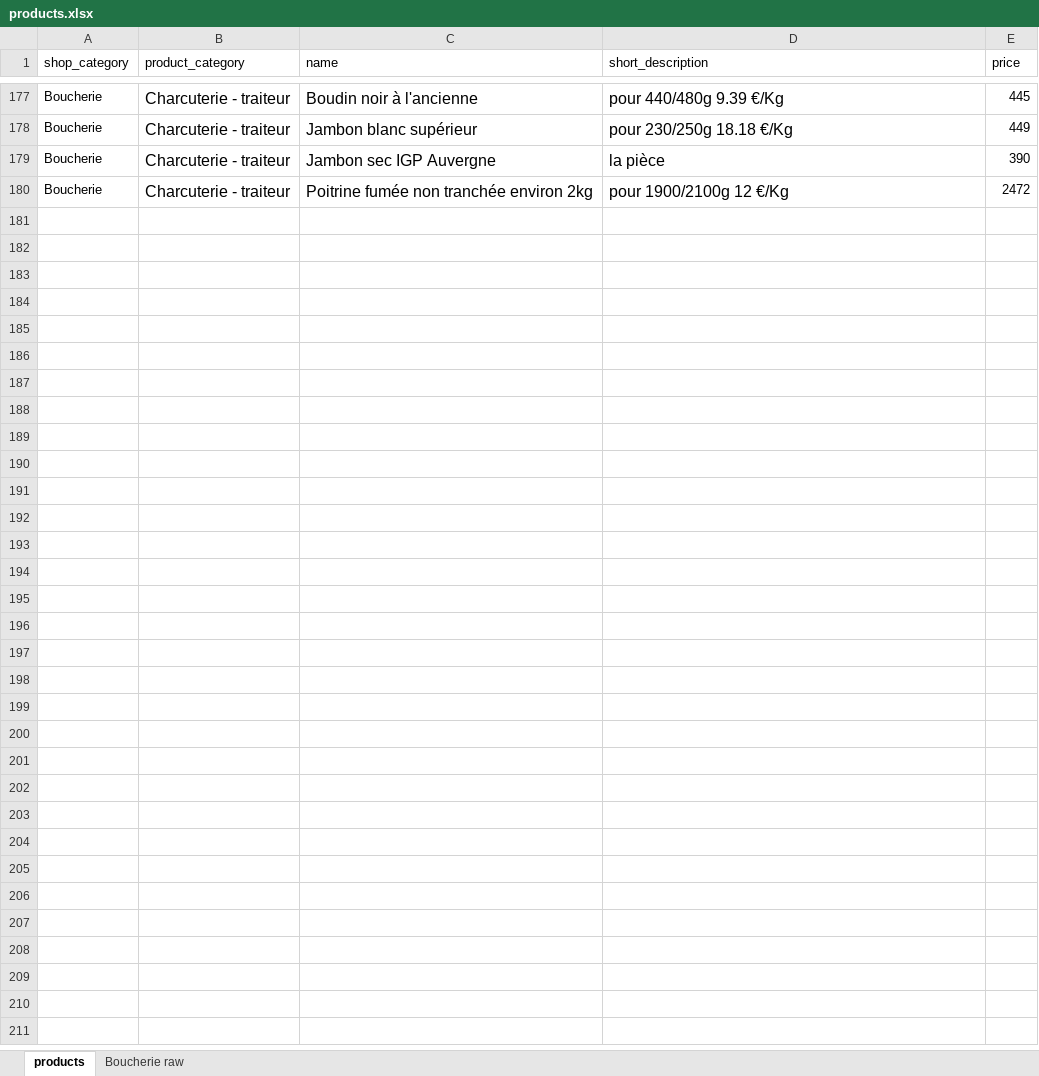
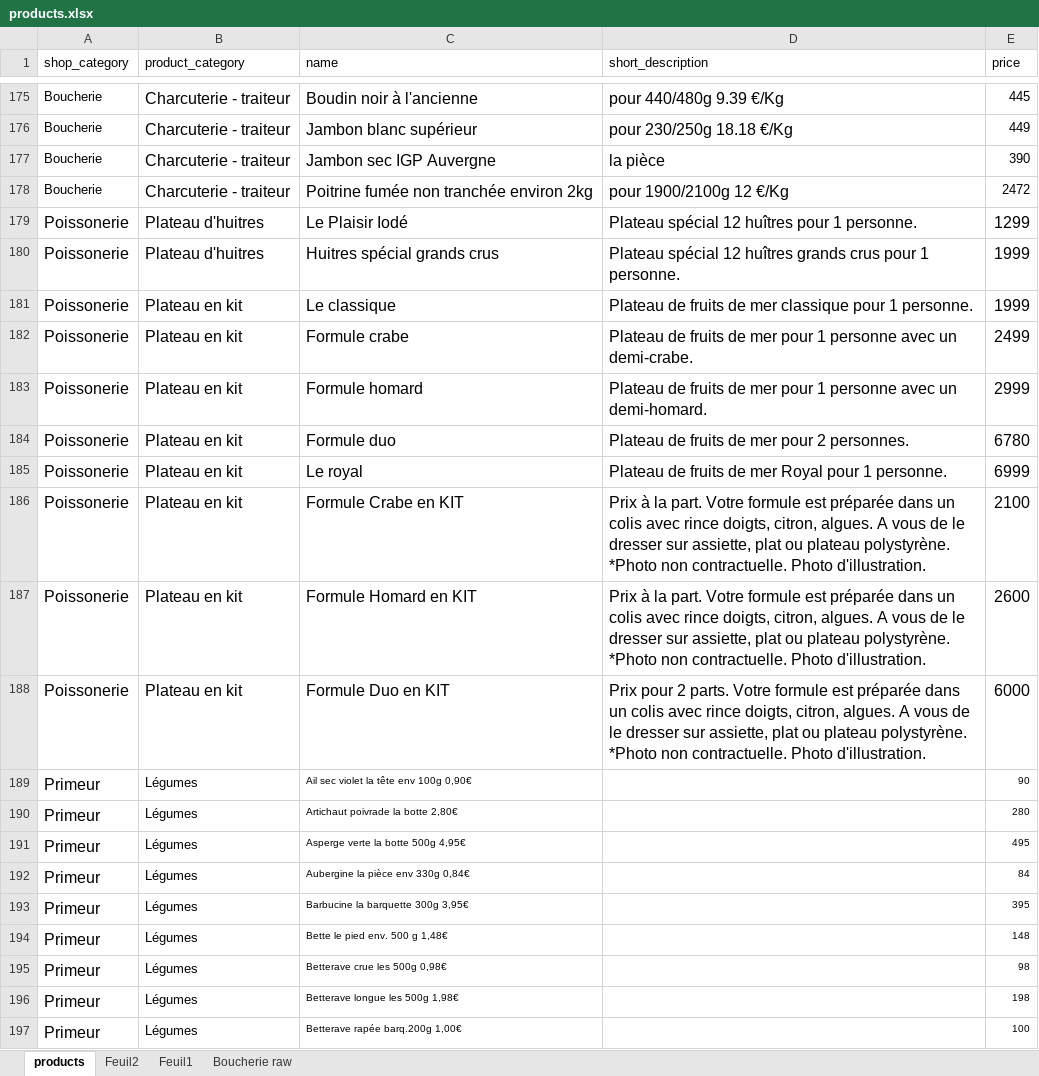
Before and after one commit to adrienpoly/click-n-co, an Excel workbook: db/products.xlsx, sheet products, drawn as a sheet; only a part is shown, gaps mark what is left out; values as stored, in another font and other column widths than the file's, no borders; the diff covers the shown part only; the diff names each change by its address in the sheet, - before the commit and + after, or states it on an @@ line.

Commit message:
better seed

```diff
--- a/db/products.xlsx (sheet products)
+++ b/db/products.xlsx (sheet products)
+sheet tab: Feuil2
+sheet tab: Feuil1
+row 179: Poissonerie | Plateau d'huitres | Le Plaisir Iodé | Plateau spécial 12 huîtres pour 1 personne. | 1299
+row 180: Poissonerie | Plateau d'huitres | Huitres spécial grands crus | Plateau spécial 12 huîtres grands crus pour 1 personne. | 1999
+row 181: Poissonerie | Plateau en kit | Le classique | Plateau de fruits de mer classique pour 1 personne. | 1999
+row 182: Poissonerie | Plateau en kit | Formule crabe | Plateau de fruits de mer pour 1 personne avec un demi-crabe. | 2499
+row 183: Poissonerie | Plateau en kit | Formule homard | Plateau de fruits de mer pour 1 personne avec un demi-homard. | 2999
+row 184: Poissonerie | Plateau en kit | Formule duo | Plateau de fruits de mer pour 2 personnes. | 6780
+row 185: Poissonerie | Plateau en kit | Le royal | Plateau de fruits de mer Royal pour 1 personne. | 6999
+row 186: Poissonerie | Plateau en kit | Formule Crabe en KIT | Prix à la part. Votre formule est préparée dans un colis avec rince doigts, citron, algues. A vous de le dresser sur assiette, plat ou plateau polystyrène. *Photo non contractuelle. Photo d'illustration. | 2100
+row 187: Poissonerie | Plateau en kit | Formule Homard en KIT | Prix à la part. Votre formule est préparée dans un colis avec rince doigts, citron, algues. A vous de le dresser sur assiette, plat ou plateau polystyrène. *Photo non contractuelle. Photo d'illustration. | 2600
+row 188: Poissonerie | Plateau en kit | Formule Duo en KIT | Prix pour 2 parts. Votre formule est préparée dans un colis avec rince doigts, citron, algues. A vous de le dresser sur assiette, plat ou plateau polystyrène. *Photo non contractuelle. Photo d'illustration. | 6000
+row 189: Primeur | Légumes | Ail sec violet la tête env 100g 0,90€ |  | 90
+row 190: Primeur | Légumes | Artichaut poivrade la botte 2,80€ |  | 280
+row 191: Primeur | Légumes | Asperge verte la botte 500g 4,95€ |  | 495
+row 192: Primeur | Légumes | Aubergine la pièce env 330g 0,84€ |  | 84
+row 193: Primeur | Légumes | Barbucine la barquette 300g 3,95€ |  | 395
+row 194: Primeur | Légumes | Bette le pied env. 500 g 1,48€ |  | 148
+row 195: Primeur | Légumes | Betterave crue les 500g 0,98€ |  | 98
+row 196: Primeur | Légumes | Betterave longue les 500g 1,98€ |  | 198
+row 197: Primeur | Légumes | Betterave rapée barq.200g 1,00€ |  | 100
```
Also changed, not shown: 63 added rows and 2 removed rows elsewhere in this sheet, 4 other files.
